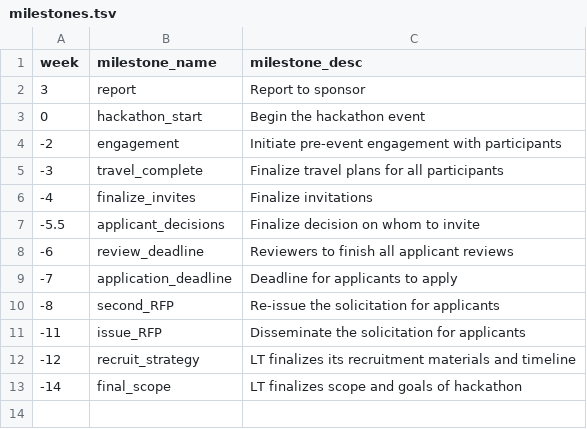
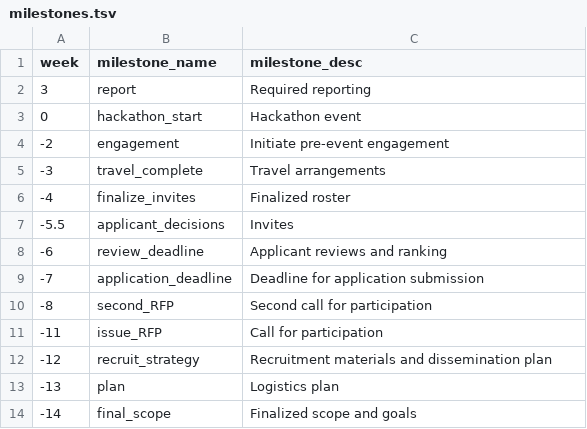
Before and after one commit to NESCent/hip_hack_howto, a TSV file: milestones.tsv, drawn as a sheet.

Commit message:
name changes to align with PERT

```diff
--- a/milestones.tsv
+++ b/milestones.tsv
@@ -1,13 +1,14 @@
 week	milestone_name	milestone_desc
-3	report	Report to sponsor
-0	hackathon_start	Begin the hackathon event
--2	engagement	Initiate pre-event engagement with participants
--3	travel_complete	Finalize travel plans for all participants
--4	finalize_invites	Finalize invitations
--5.5	applicant_decisions	Finalize decision on whom to invite
--6	review_deadline	Reviewers to finish all applicant reviews
--7	application_deadline	Deadline for applicants to apply
--8	second_RFP	Re-issue the solicitation for applicants
--11	issue_RFP	Disseminate the solicitation for applicants
--12	recruit_strategy	LT finalizes its recruitment materials and timeline
--14	final_scope	LT finalizes scope and goals of hackathon
+3	report	Required reporting
+0	hackathon_start	Hackathon event
+-2	engagement	Initiate pre-event engagement
+-3	travel_complete	Travel arrangements
+-4	finalize_invites	Finalized roster
+-5.5	applicant_decisions	Invites
+-6	review_deadline	Applicant reviews and ranking
+-7	application_deadline	Deadline for application submission
+-8	second_RFP	Second call for participation
+-11	issue_RFP	Call for participation
+-12	recruit_strategy	Recruitment materials and dissemination plan
+-13	plan	Logistics plan
+-14	final_scope	Finalized scope and goals
```
